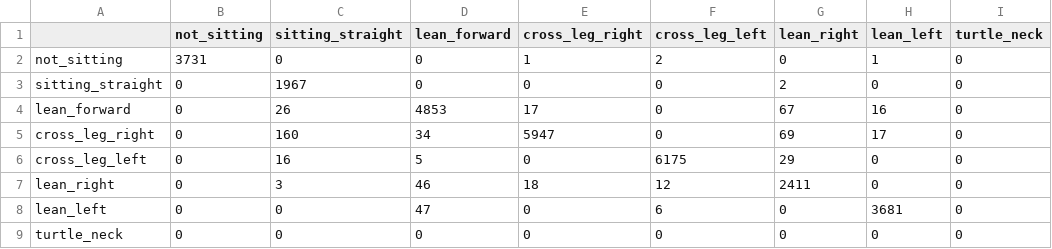
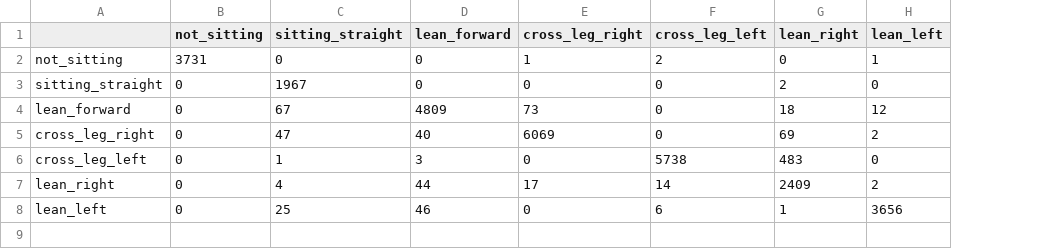
Before and after one commit to dahye1016/AI-Based-Personalized-Posture-Recognition-and-Concentration-Care-System, a CSV file: ml/runs/gbt/confusion_protocol.csv, drawn as a sheet; the diff names each change by its address in the sheet, - before the commit and + after, or states it on an @@ line.

```diff
--- a/ml/runs/gbt/confusion_protocol.csv
+++ b/ml/runs/gbt/confusion_protocol.csv
-column I (turtle_neck), rows 2-8: all 0
-C4 (sitting_straight): 26
+C4 (sitting_straight): 67
-D4 (lean_forward): 4853
+D4 (lean_forward): 4809
-E4 (cross_leg_right): 17
+E4 (cross_leg_right): 73
-G4 (lean_right): 67
+G4 (lean_right): 18
-H4 (lean_left): 16
+H4 (lean_left): 12
-C5 (sitting_straight): 160
+C5 (sitting_straight): 47
-D5 (lean_forward): 34
+D5 (lean_forward): 40
-E5 (cross_leg_right): 5947
+E5 (cross_leg_right): 6069
-H5 (lean_left): 17
+H5 (lean_left): 2
-C6 (sitting_straight): 16
+C6 (sitting_straight): 1
-D6 (lean_forward): 5
+D6 (lean_forward): 3
-F6 (cross_leg_left): 6175
+F6 (cross_leg_left): 5738
-G6 (lean_right): 29
+G6 (lean_right): 483
-C7 (sitting_straight): 3
+C7 (sitting_straight): 4
-D7 (lean_forward): 46
+D7 (lean_forward): 44
-E7 (cross_leg_right): 18
+E7 (cross_leg_right): 17
-F7 (cross_leg_left): 12
+F7 (cross_leg_left): 14
-G7 (lean_right): 2411
+G7 (lean_right): 2409
-H7 (lean_left): 0
+H7 (lean_left): 2
-C8 (sitting_straight): 0
+C8 (sitting_straight): 25
-D8 (lean_forward): 47
+D8 (lean_forward): 46
-G8 (lean_right): 0
+G8 (lean_right): 1
-H8 (lean_left): 3681
+H8 (lean_left): 3656
-row 9: turtle_neck | 0 | 0 | 0 | 0 | 0 | 0 | 0 | 0
```
Also changed, not shown: ml/runs/gbt/confusion_all.csv, 7 other files.
